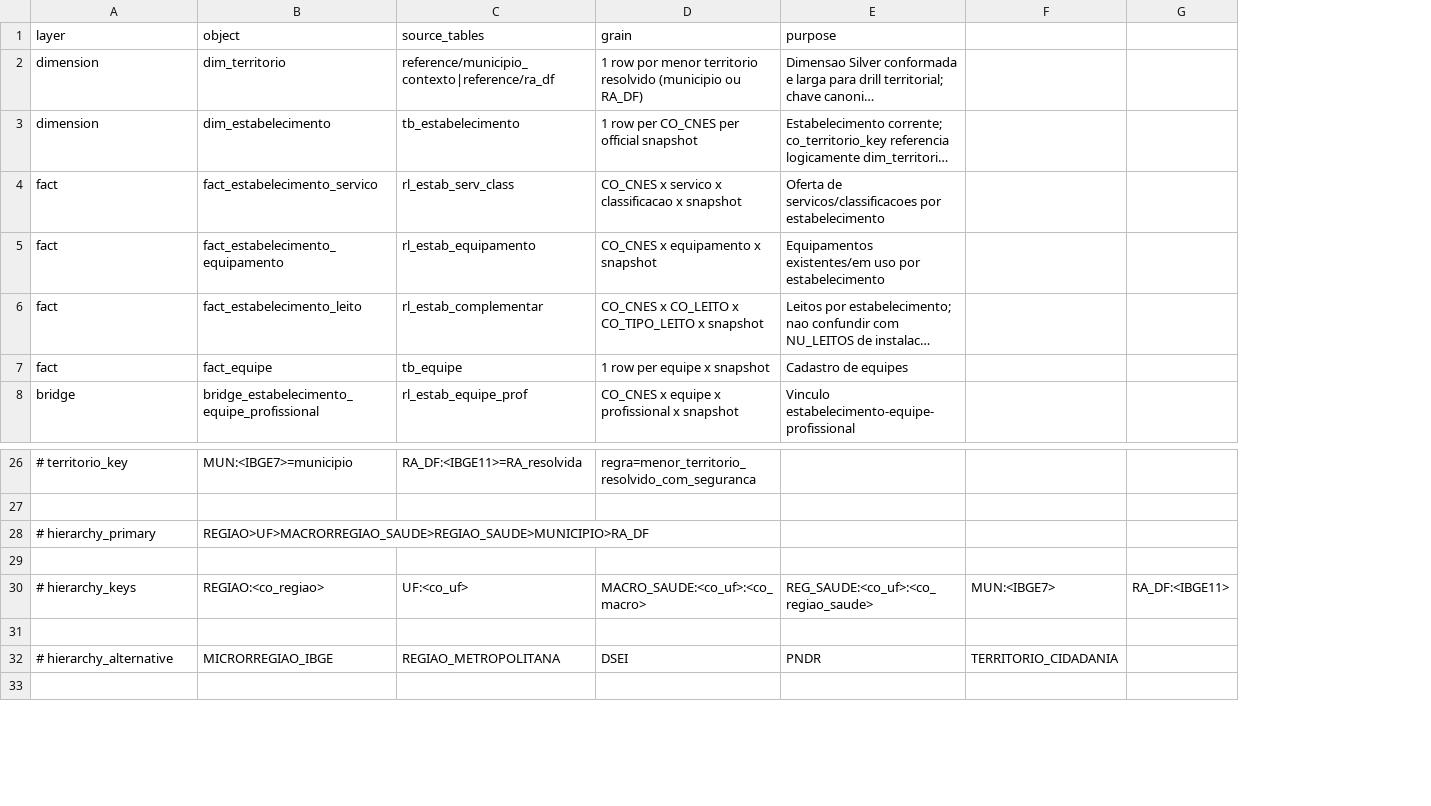
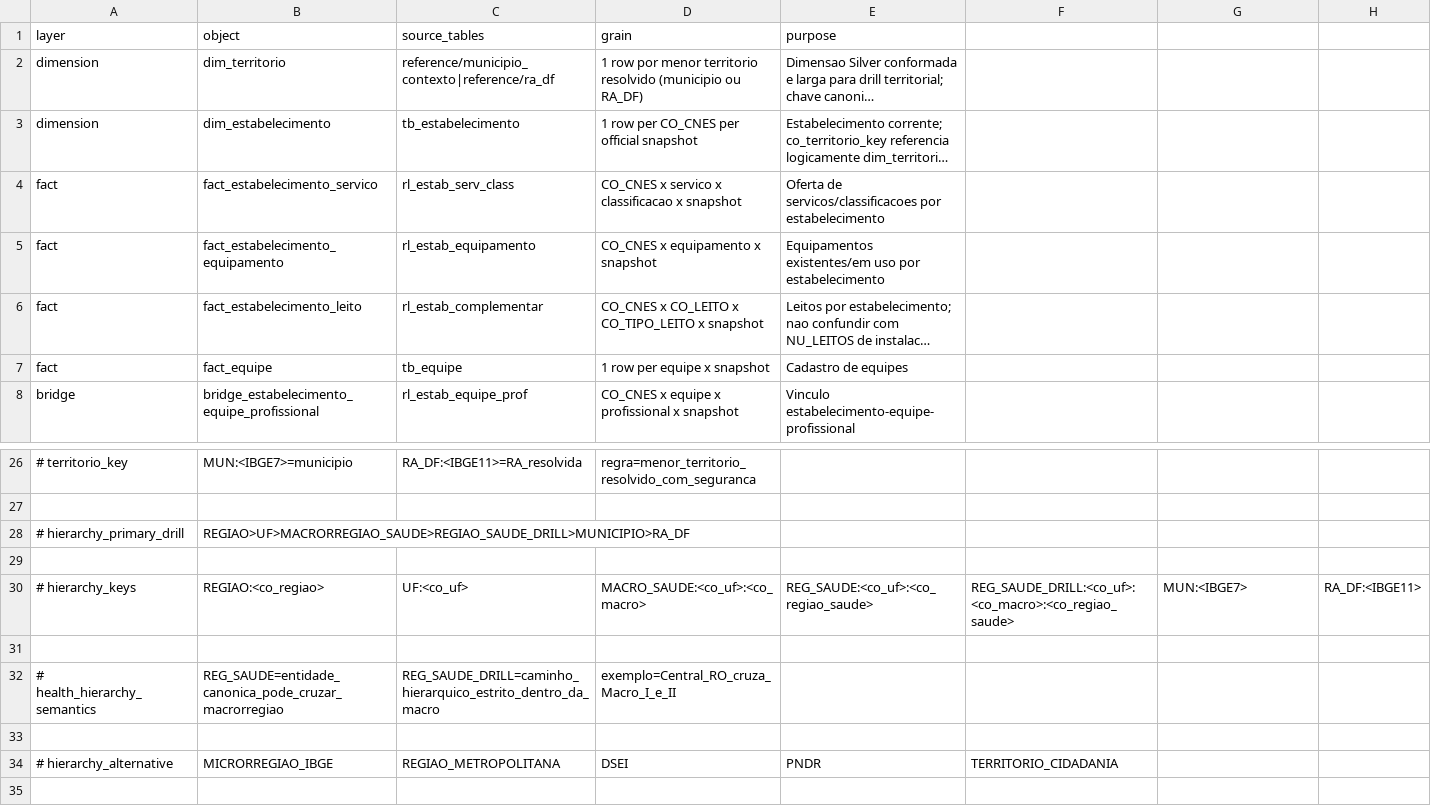
Before and after one commit to LabXiabr/curadoria_dados_sus, a TSV file: systems/cnes/silver_model.tsv, drawn as a sheet; only a part is shown, gaps mark what is left out; long unchanged cells end in …; addresses are those after the commit; the diff names each change by its address in the sheet, - before the commit and + after, or states it on an @@ line.

Commit message:
fix(territorio): modela regiao de saude multimacro no drill

```diff
--- a/systems/cnes/silver_model.tsv
+++ b/systems/cnes/silver_model.tsv
+column F, row 30: REG_SAUDE_DRILL:<co_uf>:<co_macro>:<co_regiao_saude>; row 34: TERRITORIO_CIDADANIA
-A28 (layer): # hierarchy_primary
+A28 (layer): # hierarchy_primary_drill
-B28 (object): REGIAO>UF>MACRORREGIAO_SAUDE>REGIAO_SAUDE>MUNICIPIO>RA_DF
+B28 (object): REGIAO>UF>MACRORREGIAO_SAUDE>REGIAO_SAUDE_DRILL>MUNICIPIO>RA_DF
+row 32: # health_hierarchy_semantics | REG_SAUDE=entidade_canonica_pode_cruzar_macrorregiao | REG_SAUDE_DRILL=caminho_hierarquico_estrito_dentro_da_macro | exemplo=Central_RO_cruza_Macro_I_e_II
+row 33: (empty)
-G34: TERRITORIO_CIDADANIA
+G34: (empty)
```
Also changed, not shown: 5 other files.
